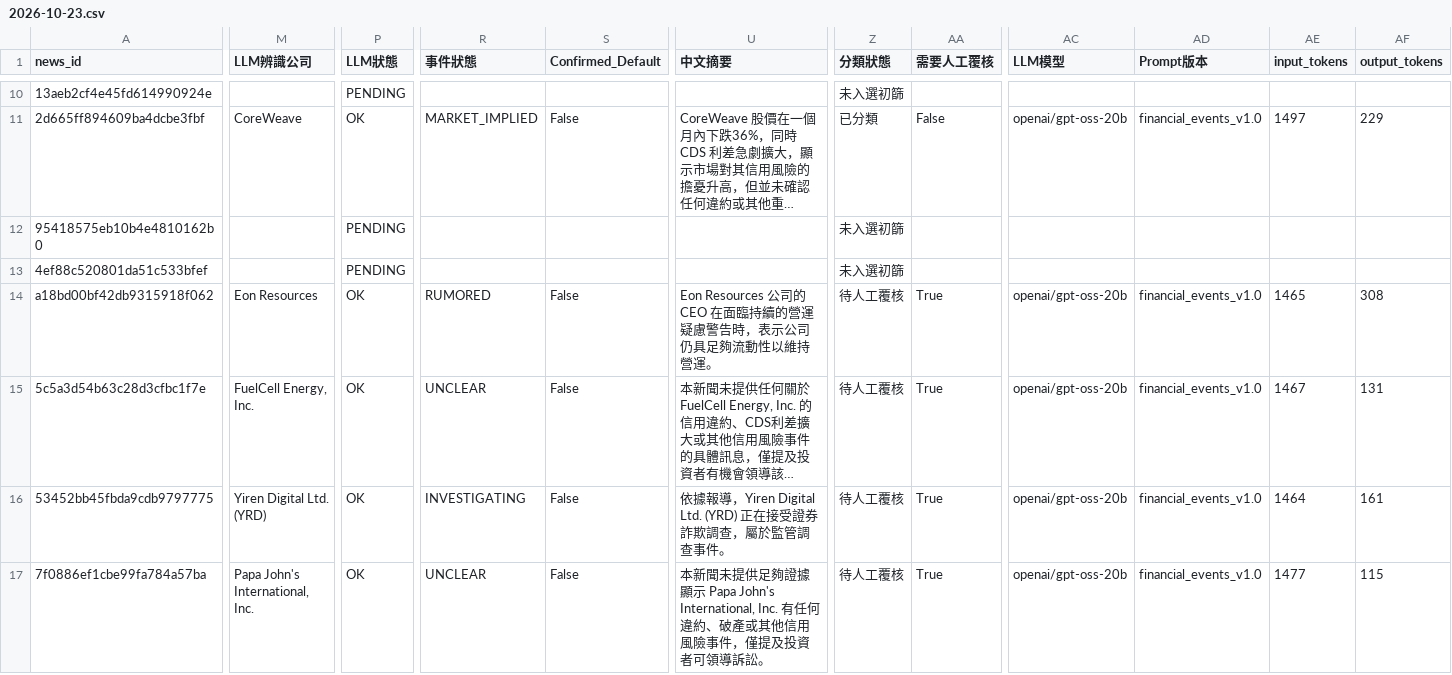
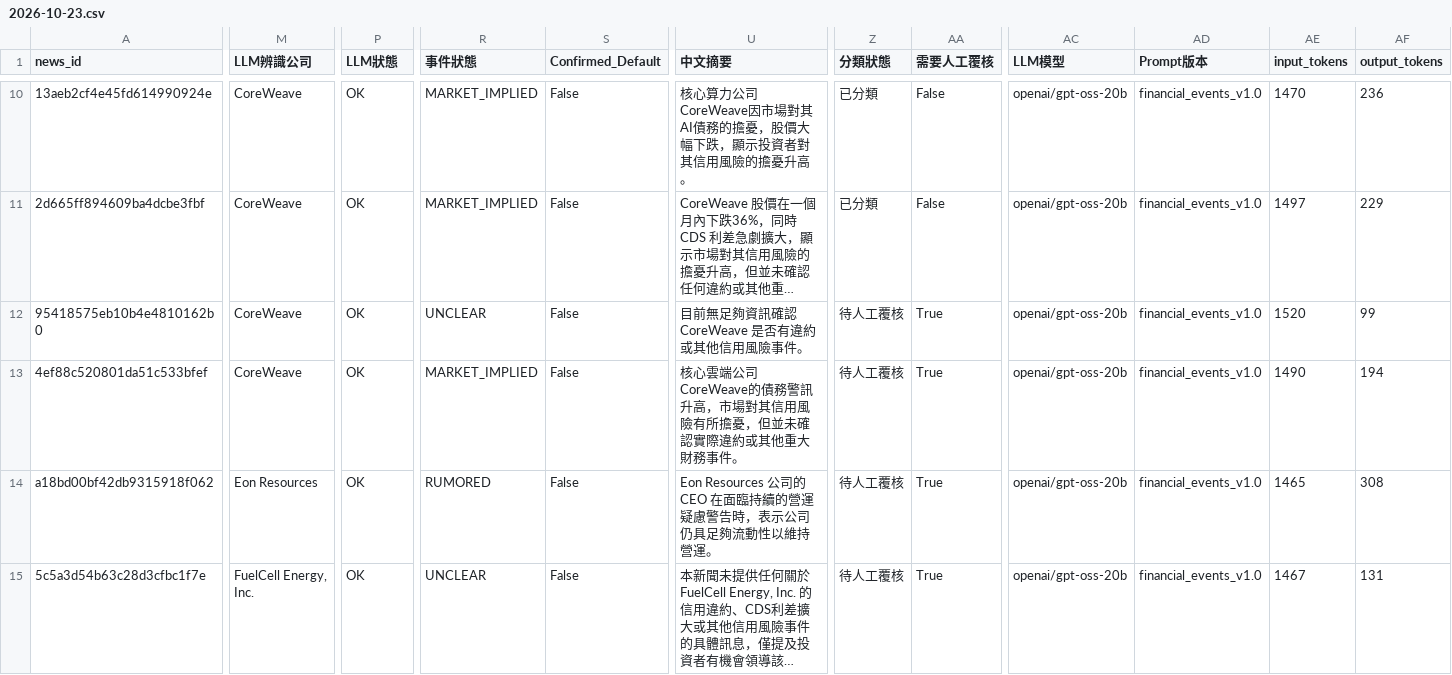
Before and after one commit to RMSecfb/negative-news, a CSV file: ai_news_daily/2026-10-23.csv, drawn as a sheet; only a part is shown, gaps mark what is left out; the shorter side is filled out with more unchanged rows; long unchanged cells end in …; the diff covers the shown part only; the diff names each change by its address in the sheet, - before the commit and + after, or states it on an @@ line.

```diff
--- a/ai_news_daily/2026-10-23.csv
+++ b/ai_news_daily/2026-10-23.csv
-M10 (LLM辨識公司): (empty)
+M10 (LLM辨識公司): CoreWeave
-P10 (LLM狀態): PENDING
+P10 (LLM狀態): OK
-R10 (事件狀態): (empty)
+R10 (事件狀態): MARKET_IMPLIED
-S10 (Confirmed_Default): (empty)
+S10 (Confirmed_Default): False
-U10 (中文摘要): (empty)
+U10 (中文摘要): 核心算力公司CoreWeave因市場對其AI債務的擔憂，股價大幅下跌，顯示投資者對其信用風險的擔憂升高。
-Z10 (分類狀態): 未入選初篩
+Z10 (分類狀態): 已分類
-AA10 (需要人工覆核): (empty)
+AA10 (需要人工覆核): False
-AC10 (LLM模型): (empty)
+AC10 (LLM模型): openai/gpt-oss-20b
-AD10 (Prompt版本): (empty)
+AD10 (Prompt版本): financial_events_v1.0
-AE10 (input_tokens): (empty)
+AE10 (input_tokens): 1470
-AF10 (output_tokens): (empty)
+AF10 (output_tokens): 236
-M12:M13 (LLM辨識公司): (empty)
+M12:M13 (LLM辨識公司): CoreWeave
-P12:P13 (LLM狀態): PENDING
+P12:P13 (LLM狀態): OK
-R12 (事件狀態): (empty)
+R12 (事件狀態): UNCLEAR
-S12:S13 (Confirmed_Default): (empty)
+S12:S13 (Confirmed_Default): False
-U12 (中文摘要): (empty)
+U12 (中文摘要): 目前無足夠資訊確認 CoreWeave 是否有違約或其他信用風險事件。
-Z12:Z13 (分類狀態): 未入選初篩
+Z12:Z13 (分類狀態): 待人工覆核
-AA12:AA13 (需要人工覆核): (empty)
+AA12:AA13 (需要人工覆核): True
-AC12:AC13 (LLM模型): (empty)
+AC12:AC13 (LLM模型): openai/gpt-oss-20b
-AD12:AD13 (Prompt版本): (empty)
+AD12:AD13 (Prompt版本): financial_events_v1.0
-AE12 (input_tokens): (empty)
+AE12 (input_tokens): 1520
-AF12 (output_tokens): (empty)
+AF12 (output_tokens): 99
-R13 (事件狀態): (empty)
+R13 (事件狀態): MARKET_IMPLIED
-U13 (中文摘要): (empty)
+U13 (中文摘要): 核心雲端公司CoreWeave的債務警訊升高，市場對其信用風險有所擔憂，但並未確認實際違約或其他重大財務事件。
-AE13 (input_tokens): (empty)
+AE13 (input_tokens): 1490
-AF13 (output_tokens): (empty)
+AF13 (output_tokens): 194
```
Also changed, not shown: 105 edited cells elsewhere in this file, 1 other file.
